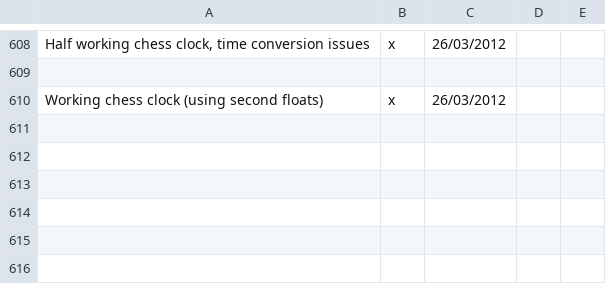
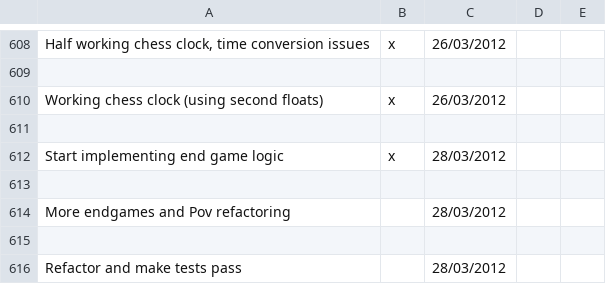
Before and after one commit to LeonidPozamantir/li-ja, a CSV file: ActionPlan.csv, drawn as a sheet; only a part is shown, gaps mark what is left out; the diff names each change by its address in the sheet, - before the commit and + after, or states it on an @@ line.

Commit message:
start implementing end game logic

```diff
--- a/ActionPlan.csv
+++ b/ActionPlan.csv
+row 611: (empty)
+row 612: Start implementing end game logic | x | 28/03/2012
+row 613: (empty)
+row 614: More endgames and Pov refactoring |  | 28/03/2012
+row 615: (empty)
+row 616: Refactor and make tests pass |  | 28/03/2012
```
Also changed, not shown: 25 other files.
